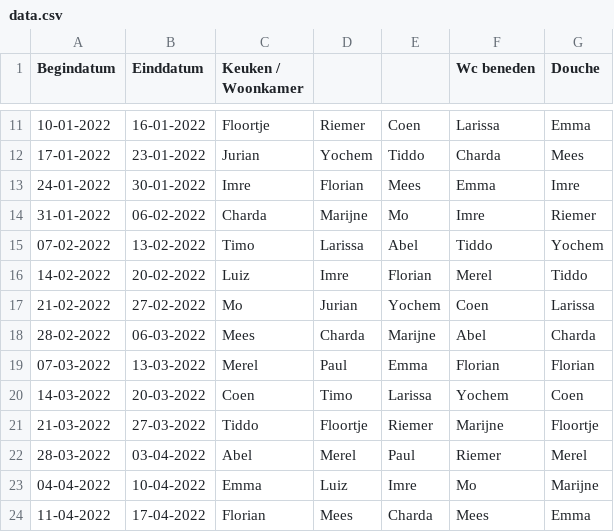
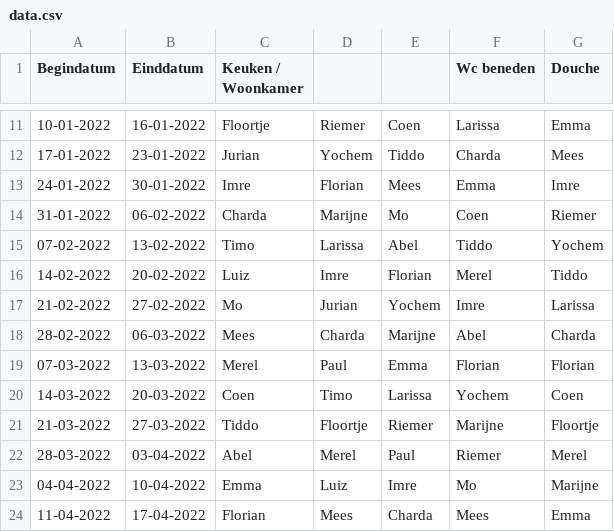
Before and after one commit to yochem/weektaak, a CSV file: data.csv, drawn as a sheet; only a part is shown, gaps mark what is left out.

Commit message:
Update data

```diff
--- a/data.csv
+++ b/data.csv
@@ -13,6 +13,6 @@ Begindatum,Einddatum,Keuken / Woonkamer,,,Wc beneden,Douche
 24-01-2022,30-01-2022,Imre,Florian,Mees,Emma,Imre
-31-01-2022,06-02-2022,Charda,Marijne,Mo,Imre,Riemer
+31-01-2022,06-02-2022,Charda,Marijne,Mo,Coen,Riemer
 07-02-2022,13-02-2022,Timo,Larissa,Abel,Tiddo,Yochem
 14-02-2022,20-02-2022,Luiz,Imre,Florian,Merel,Tiddo
-21-02-2022,27-02-2022,Mo,Jurian,Yochem,Coen,Larissa
+21-02-2022,27-02-2022,Mo,Jurian,Yochem,Imre,Larissa
 28-02-2022,06-03-2022,Mees,Charda,Marijne,Abel,Charda
```
